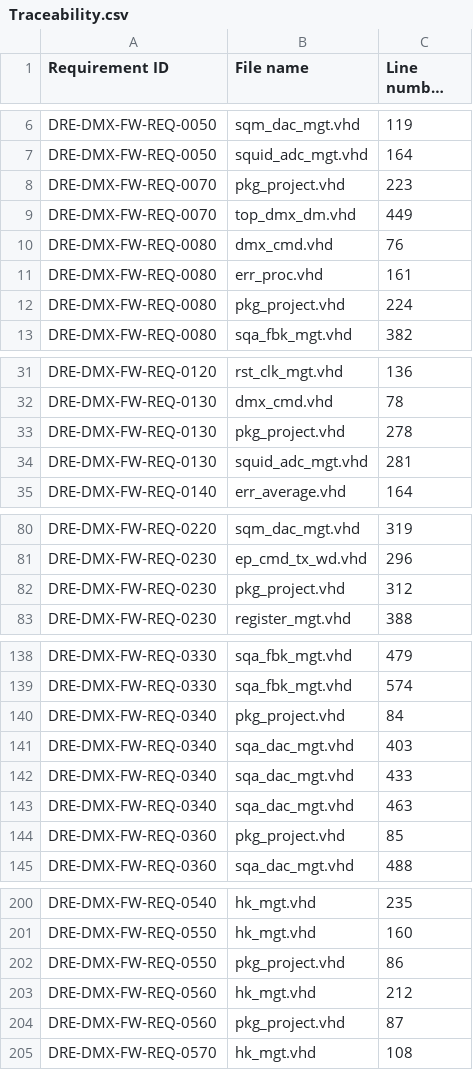
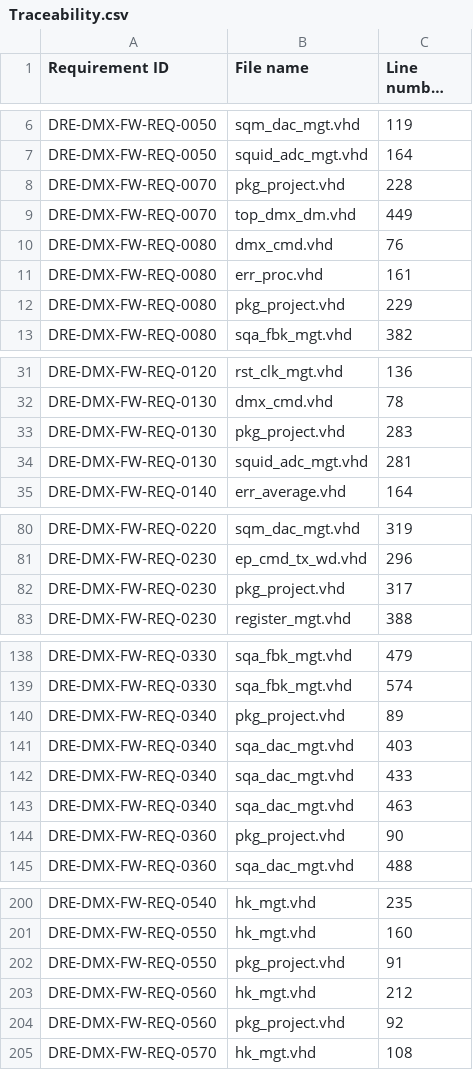
Before and after one commit to xifu-irap/dmx-fw, a CSV file: simu/result/dk/Traceability.csv, drawn as a sheet; only a part is shown, gaps mark what is left out; long unchanged cells end in …; the diff covers the shown part only.

```diff
--- a/simu/result/dk/Traceability.csv
+++ b/simu/result/dk/Traceability.csv
@@ -7,3 +7,3 @@
 "DRE-DMX-FW-REQ-0050";"squid_adc_mgt.vhd";"164"
-"DRE-DMX-FW-REQ-0070";"pkg_project.vhd";"223"
+"DRE-DMX-FW-REQ-0070";"pkg_project.vhd";"228"
 "DRE-DMX-FW-REQ-0070";"top_dmx_dm.vhd";"449"
@@ -11,3 +11,3 @@
 "DRE-DMX-FW-REQ-0080";"err_proc.vhd";"161"
-"DRE-DMX-FW-REQ-0080";"pkg_project.vhd";"224"
+"DRE-DMX-FW-REQ-0080";"pkg_project.vhd";"229"
 "DRE-DMX-FW-REQ-0080";"sqa_fbk_mgt.vhd";"382"
@@ -32,3 +32,3 @@
 "DRE-DMX-FW-REQ-0130";"dmx_cmd.vhd";"78"
-"DRE-DMX-FW-REQ-0130";"pkg_project.vhd";"278"
+"DRE-DMX-FW-REQ-0130";"pkg_project.vhd";"283"
 "DRE-DMX-FW-REQ-0130";"squid_adc_mgt.vhd";"281"
@@ -81,3 +81,3 @@
 "DRE-DMX-FW-REQ-0230";"ep_cmd_tx_wd.vhd";"296"
-"DRE-DMX-FW-REQ-0230";"pkg_project.vhd";"312"
+"DRE-DMX-FW-REQ-0230";"pkg_project.vhd";"317"
 "DRE-DMX-FW-REQ-0230";"register_mgt.vhd";"388"
@@ -139,3 +139,3 @@
 "DRE-DMX-FW-REQ-0330";"sqa_fbk_mgt.vhd";"574"
-"DRE-DMX-FW-REQ-0340";"pkg_project.vhd";"84"
+"DRE-DMX-FW-REQ-0340";"pkg_project.vhd";"89"
 "DRE-DMX-FW-REQ-0340";"sqa_dac_mgt.vhd";"403"
@@ -143,3 +143,3 @@
 "DRE-DMX-FW-REQ-0340";"sqa_dac_mgt.vhd";"463"
-"DRE-DMX-FW-REQ-0360";"pkg_project.vhd";"85"
+"DRE-DMX-FW-REQ-0360";"pkg_project.vhd";"90"
 "DRE-DMX-FW-REQ-0360";"sqa_dac_mgt.vhd";"488"
@@ -201,5 +201,5 @@
 "DRE-DMX-FW-REQ-0550";"hk_mgt.vhd";"160"
-"DRE-DMX-FW-REQ-0550";"pkg_project.vhd";"86"
+"DRE-DMX-FW-REQ-0550";"pkg_project.vhd";"91"
 "DRE-DMX-FW-REQ-0560";"hk_mgt.vhd";"212"
-"DRE-DMX-FW-REQ-0560";"pkg_project.vhd";"87"
+"DRE-DMX-FW-REQ-0560";"pkg_project.vhd";"92"
 "DRE-DMX-FW-REQ-0570";"hk_mgt.vhd";"108"
```
Also changed, not shown: 2 edited cells elsewhere in this file, 37 other files.
